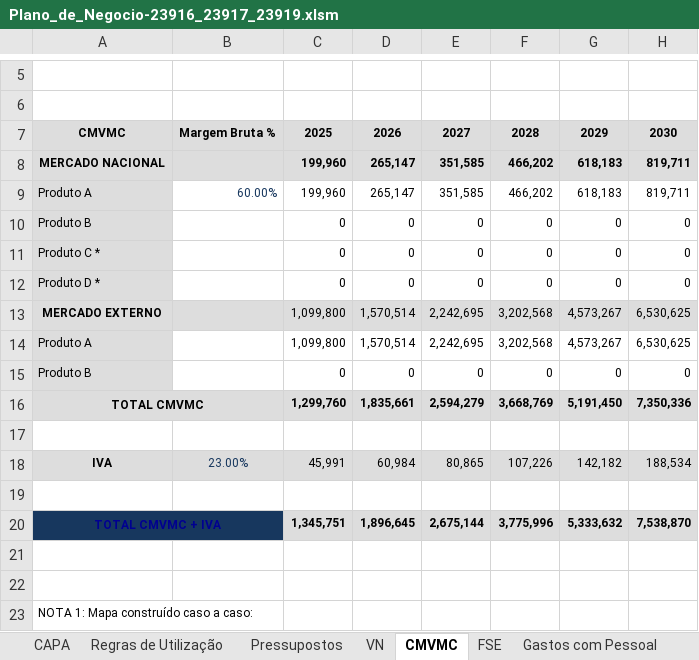
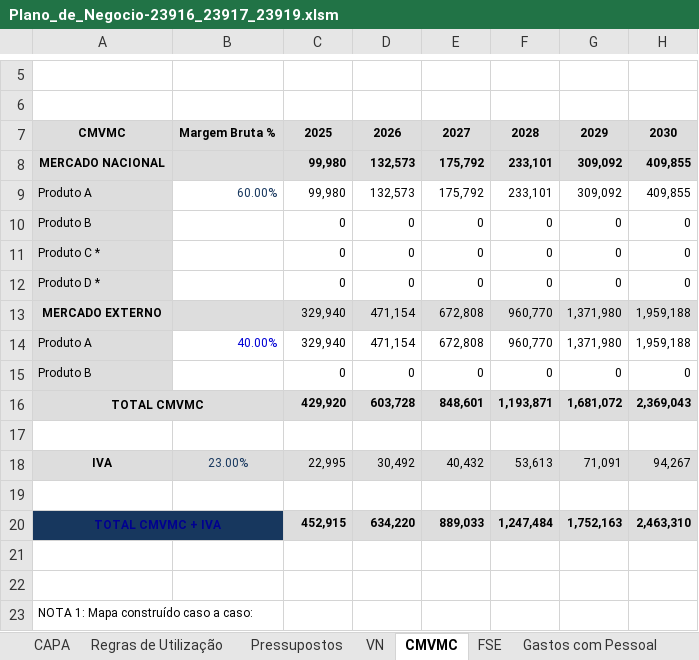
Before and after one commit to zDragonPaulo/Marketing_Projeto, an Excel workbook: Recursos Adicionais/Plano_de_Negocio-23916_23917_23919.xlsm, sheet CMVMC, drawn as a sheet; only a part is shown, gaps mark what is left out; values as stored, in another font and other column widths than the file's, no borders; charts and pictures not drawn; removed rows and columns are numbered as before the commit, all else as after; the diff names each change by its address in the sheet, - before the commit and + after, or states it on an @@ line.

```diff
--- a/Recursos Adicionais/Plano_de_Negocio-23916_23917_23919.xlsm (sheet CMVMC)
+++ b/Recursos Adicionais/Plano_de_Negocio-23916_23917_23919.xlsm (sheet CMVMC)
-row 8: MERCADO NACIONAL |  | 199,960 | 265,147 | 351,585 | 466,202 | 618,183 | 819,711
-row 9: Produto A | 60.00% | 199,960 | 265,147 | 351,585 | 466,202 | 618,183 | 819,711
+row 8: MERCADO NACIONAL |  | 99,980 | 132,573 | 175,792 | 233,101 | 309,092 | 409,855
+row 9: Produto A | 60.00% | 99,980 | 132,573 | 175,792 | 233,101 | 309,092 | 409,855
-row 13: MERCADO EXTERNO |  | 1,099,800 | 1,570,514 | 2,242,695 | 3,202,568 | 4,573,267 | 6,530,625
-row 14: Produto A |  | 1,099,800 | 1,570,514 | 2,242,695 | 3,202,568 | 4,573,267 | 6,530,625
+row 13: MERCADO EXTERNO |  | 329,940 | 471,154 | 672,808 | 960,770 | 1,371,980 | 1,959,188
+row 14: Produto A | 40.00% | 329,940 | 471,154 | 672,808 | 960,770 | 1,371,980 | 1,959,188
-row 16: TOTAL CMVMC |  | 1,299,760 | 1,835,661 | 2,594,279 | 3,668,769 | 5,191,450 | 7,350,336
+row 16: TOTAL CMVMC |  | 429,920 | 603,728 | 848,601 | 1,193,871 | 1,681,072 | 2,369,043
-row 18: IVA | 23.00% | 45,991 | 60,984 | 80,865 | 107,226 | 142,182 | 188,534
+row 18: IVA | 23.00% | 22,995 | 30,492 | 40,432 | 53,613 | 71,091 | 94,267
-row 20: TOTAL CMVMC + IVA |  | 1,345,751 | 1,896,645 | 2,675,144 | 3,775,996 | 5,333,632 | 7,538,870
+row 20: TOTAL CMVMC + IVA |  | 452,915 | 634,220 | 889,033 | 1,247,484 | 1,752,163 | 2,463,310
```
Also changed, not shown: sheet Avaliação, sheet Balanço, sheet Gastos com Pessoal, sheet Financiamento, sheet VN, sheet FundoManeio, 7 more sheets, hidden cells, 4 other files.
